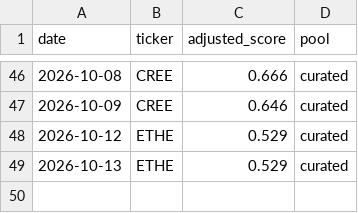
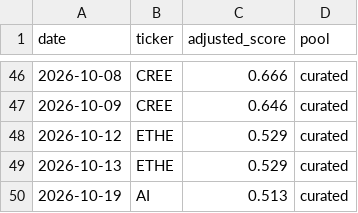
Before and after one commit to cbaduboateng/nicol-calcium-score, a CSV file: portfolio/picks.csv, drawn as a sheet; only a part is shown, gaps mark what is left out.

```diff
--- a/portfolio/picks.csv
+++ b/portfolio/picks.csv
@@ -49 +49,2 @@ date,ticker,adjusted_score,pool
 2026-10-13,ETHE,0.529,curated
+2026-10-19,AI,0.513,curated
```
